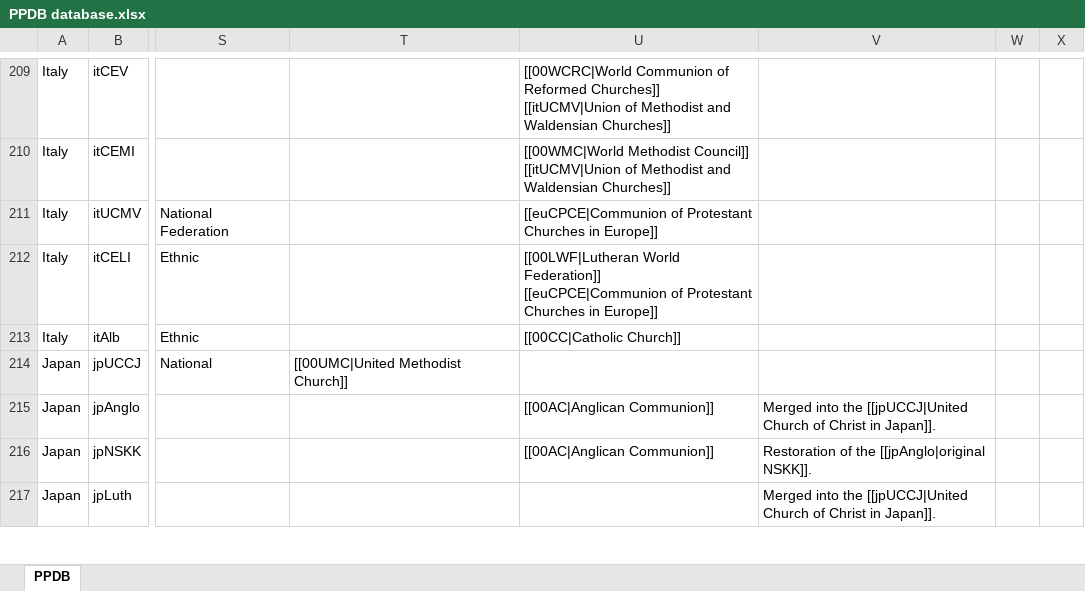
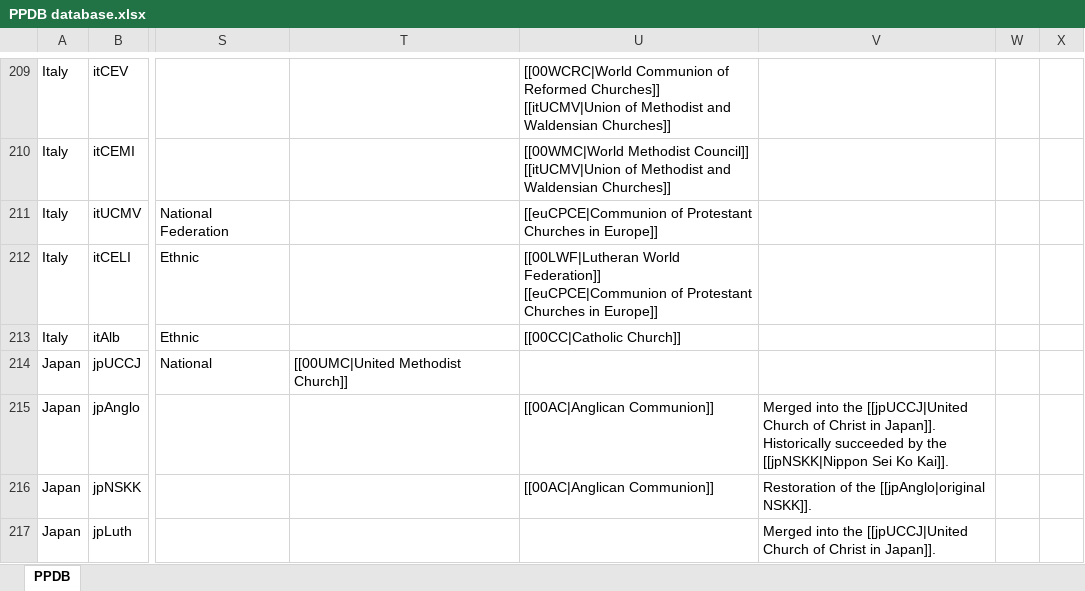
Before and after one commit to hok-brag/hok-brag.github.io, an Excel workbook: data/PPDB database.xlsx, sheet PPDB, drawn as a sheet; only a part is shown, gaps mark what is left out; values as stored, in another font and other column widths than the file's, no borders; charts and pictures not drawn; ↵ is a line break in a cell; the diff covers the shown part only; the diff names each change by its address in the sheet, - before the commit and + after, or states it on an @@ line.

```diff
--- a/data/PPDB database.xlsx (sheet PPDB)
+++ b/data/PPDB database.xlsx (sheet PPDB)
-V215: …in Japan]].
+V215: …in Japan]]. ↵ Historically succeeded by the [[jpNSKK|Nippon Sei Ko Kai]].
```
Also changed, not shown: 3 added rows and 30 edited cells elsewhere in this sheet.
